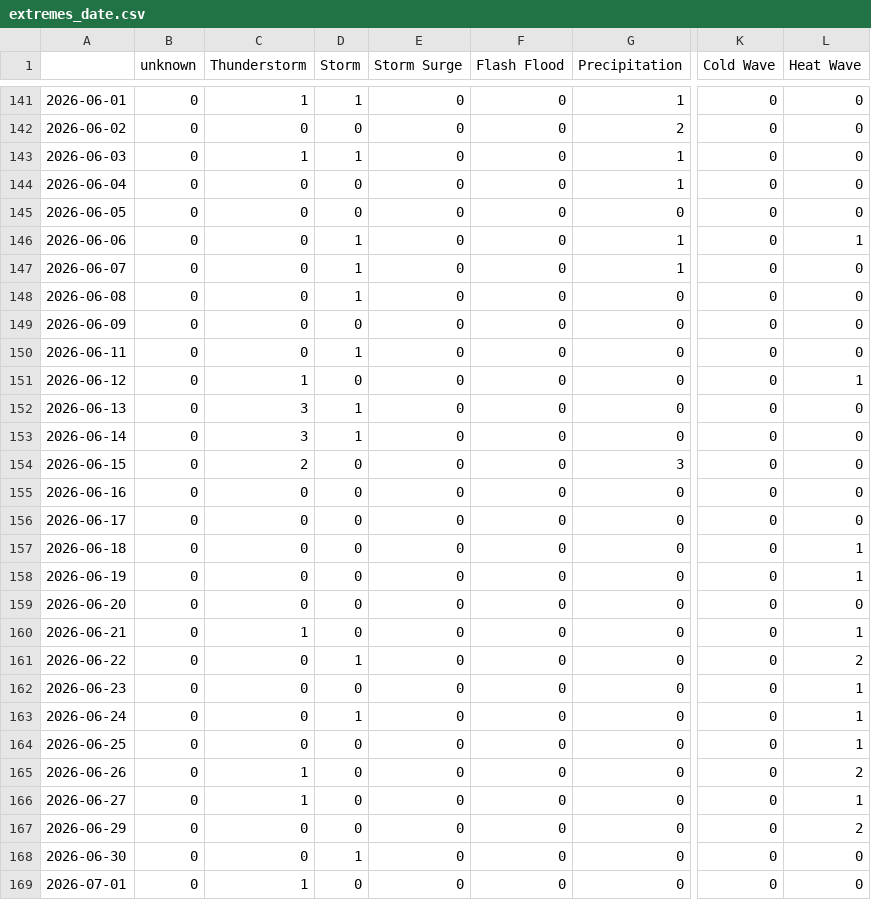
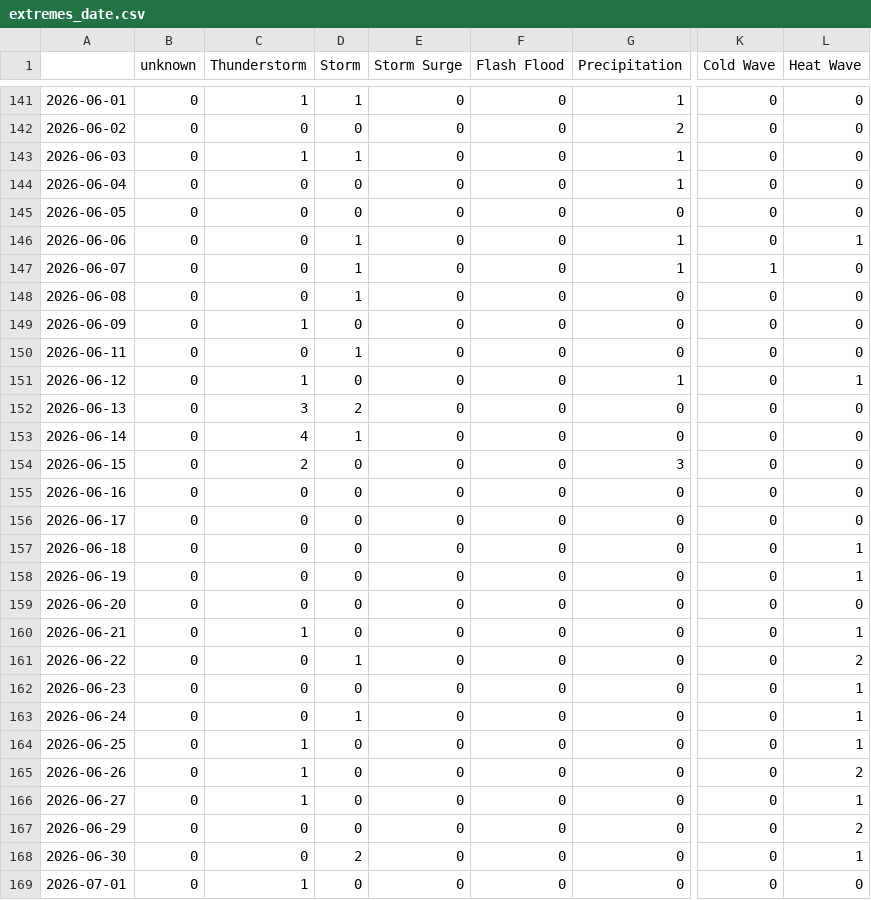
Before and after one commit to hannak555-news/polishExtremes, a CSV file: csv/extremes_date.csv, drawn as a sheet; only a part is shown, gaps mark what is left out; the diff names each change by its address in the sheet, - before the commit and + after, or states it on an @@ line.

```diff
--- a/csv/extremes_date.csv
+++ b/csv/extremes_date.csv
-K147 (Cold Wave): 0
+K147 (Cold Wave): 1
-C149 (Thunderstorm): 0
+C149 (Thunderstorm): 1
-G151 (Precipitation): 0
+G151 (Precipitation): 1
-D152 (Storm): 1
+D152 (Storm): 2
-C153 (Thunderstorm): 3
+C153 (Thunderstorm): 4
-C164 (Thunderstorm): 0
+C164 (Thunderstorm): 1
-D168 (Storm): 1
+D168 (Storm): 2
-L168 (Heat Wave): 0
+L168 (Heat Wave): 1
```
Also changed, not shown: csv/feeds_date.csv, 5 other files.
